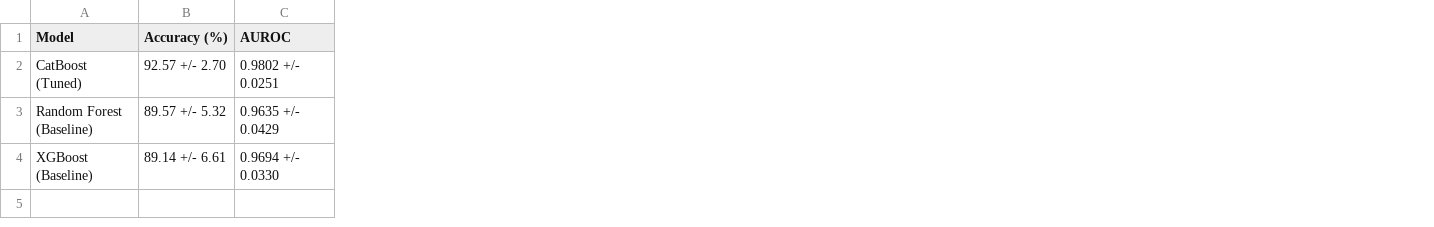
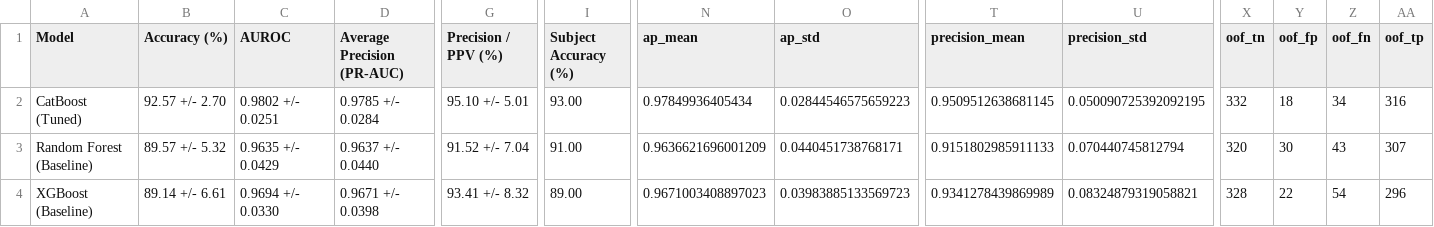
Before and after one commit to thatshashi/capstone-project-repo, a CSV file: results/benchmark_metrics.csv, drawn as a sheet; only a part is shown, gaps mark what is left out; the diff names each change by its address in the sheet, - before the commit and + after, or states it on an @@ line.

```diff
--- a/results/benchmark_metrics.csv
+++ b/results/benchmark_metrics.csv
+column D (Average Precision (PR-AUC)), rows 2-4: 0.9785 +/- 0.0284 | 0.9637 +/- 0.0440 | 0.9671 +/- 0.0398
+column G (Precision / PPV (%)), rows 2-4: 95.10 +/- 5.01 | 91.52 +/- 7.04 | 93.41 +/- 8.32
+column I (Subject Accuracy (%)), rows 2-4: 93.00 | 91.00 | 89.00
+column N (ap_mean), rows 2-4: 0.97849936405434 | 0.9636621696001209 | 0.9671003408897023
+column O (ap_std), rows 2-4: 0.02844546575659223 | 0.0440451738768171 | 0.03983885133569723
+column T (precision_mean), rows 2-4: 0.9509512638681145 | 0.9151802985911133 | 0.9341278439869989
+column U (precision_std), rows 2-4: 0.050090725392092195 | 0.070440745812794 | 0.08324879319058821
+column X (oof_tn), rows 2-4: 332 | 320 | 328
+column Y (oof_fp), rows 2-4: 18 | 30 | 22
+column Z (oof_fn), rows 2-4: 34 | 43 | 54
+column AA (oof_tp), rows 2-4: 316 | 307 | 296
```
Also changed, not shown: results/metrics/evaluation_metrics.csv, results/metrics/evaluation_summary_table.csv, 27 other files.
